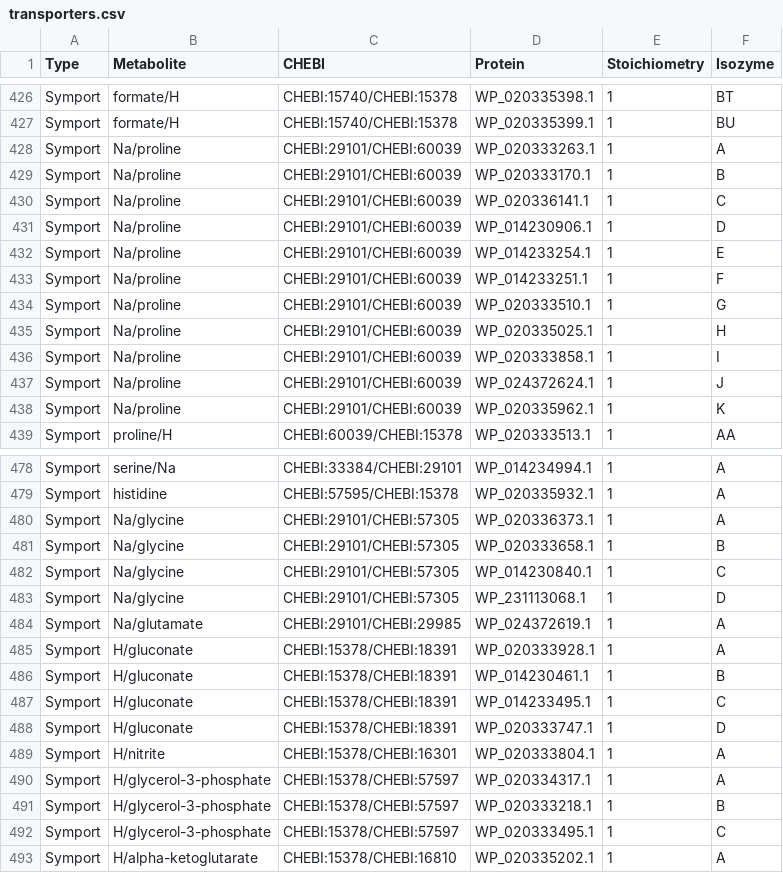
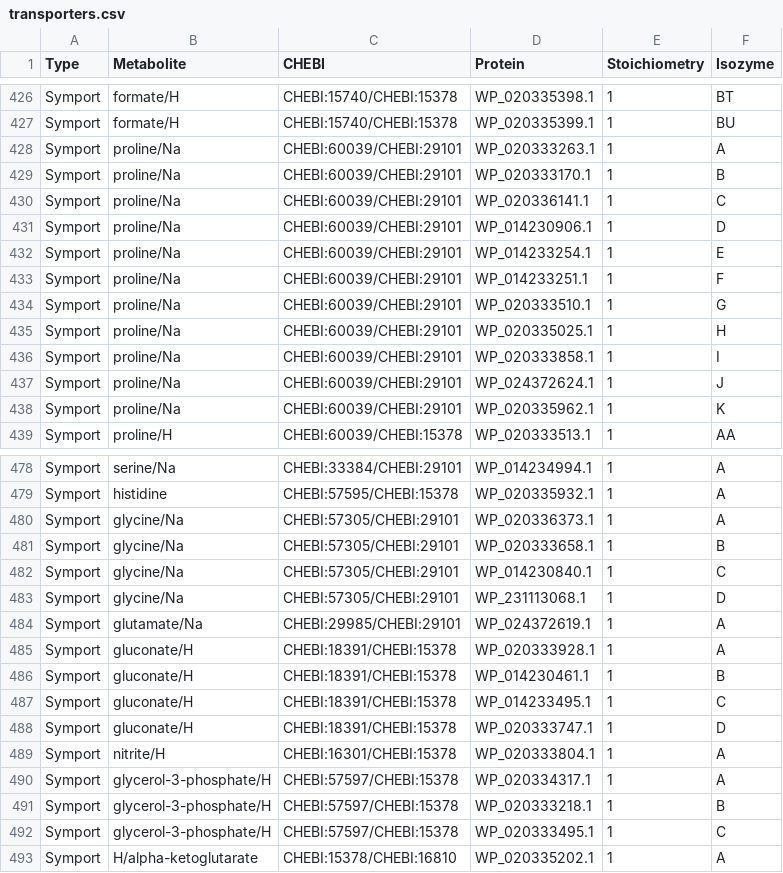
Before and after one commit to stelmo/VibrioNatriegens, a CSV file: data/model/transporters.csv, drawn as a sheet; only a part is shown, gaps mark what is left out; the diff covers the shown part only.

```diff
--- a/data/model/transporters.csv
+++ b/data/model/transporters.csv
@@ -427,13 +427,13 @@ Symport,formate/H,CHEBI:15740/CHEBI:15378,WP_020335398.1,1,BT
 Symport,formate/H,CHEBI:15740/CHEBI:15378,WP_020335399.1,1,BU
-Symport,Na/proline,CHEBI:29101/CHEBI:60039,WP_020333263.1,1,A
-Symport,Na/proline,CHEBI:29101/CHEBI:60039,WP_020333170.1,1,B
-Symport,Na/proline,CHEBI:29101/CHEBI:60039,WP_020336141.1,1,C
-Symport,Na/proline,CHEBI:29101/CHEBI:60039,WP_014230906.1,1,D
-Symport,Na/proline,CHEBI:29101/CHEBI:60039,WP_014233254.1,1,E
-Symport,Na/proline,CHEBI:29101/CHEBI:60039,WP_014233251.1,1,F
-Symport,Na/proline,CHEBI:29101/CHEBI:60039,WP_020333510.1,1,G
-Symport,Na/proline,CHEBI:29101/CHEBI:60039,WP_020335025.1,1,H
-Symport,Na/proline,CHEBI:29101/CHEBI:60039,WP_020333858.1,1,I
-Symport,Na/proline,CHEBI:29101/CHEBI:60039,WP_024372624.1,1,J
-Symport,Na/proline,CHEBI:29101/CHEBI:60039,WP_020335962.1,1,K
+Symport,proline/Na,CHEBI:60039/CHEBI:29101,WP_020333263.1,1,A
+Symport,proline/Na,CHEBI:60039/CHEBI:29101,WP_020333170.1,1,B
+Symport,proline/Na,CHEBI:60039/CHEBI:29101,WP_020336141.1,1,C
+Symport,proline/Na,CHEBI:60039/CHEBI:29101,WP_014230906.1,1,D
+Symport,proline/Na,CHEBI:60039/CHEBI:29101,WP_014233254.1,1,E
+Symport,proline/Na,CHEBI:60039/CHEBI:29101,WP_014233251.1,1,F
+Symport,proline/Na,CHEBI:60039/CHEBI:29101,WP_020333510.1,1,G
+Symport,proline/Na,CHEBI:60039/CHEBI:29101,WP_020335025.1,1,H
+Symport,proline/Na,CHEBI:60039/CHEBI:29101,WP_020333858.1,1,I
+Symport,proline/Na,CHEBI:60039/CHEBI:29101,WP_024372624.1,1,J
+Symport,proline/Na,CHEBI:60039/CHEBI:29101,WP_020335962.1,1,K
 Symport,proline/H,CHEBI:60039/CHEBI:15378,WP_020333513.1,1,AA
@@ -479,15 +479,15 @@ Symport,serine/Na,CHEBI:33384/CHEBI:29101,WP_014234994.1,1,A
 Symport,histidine,CHEBI:57595/CHEBI:15378,WP_020335932.1,1,A
-Symport,Na/glycine,CHEBI:29101/CHEBI:57305,WP_020336373.1,1,A
-Symport,Na/glycine,CHEBI:29101/CHEBI:57305,WP_020333658.1,1,B
-Symport,Na/glycine,CHEBI:29101/CHEBI:57305,WP_014230840.1,1,C
-Symport,Na/glycine,CHEBI:29101/CHEBI:57305,WP_231113068.1,1,D
-Symport,Na/glutamate,CHEBI:29101/CHEBI:29985,WP_024372619.1,1,A
-Symport,H/gluconate,CHEBI:15378/CHEBI:18391,WP_020333928.1,1,A
-Symport,H/gluconate,CHEBI:15378/CHEBI:18391,WP_014230461.1,1,B
-Symport,H/gluconate,CHEBI:15378/CHEBI:18391,WP_014233495.1,1,C
-Symport,H/gluconate,CHEBI:15378/CHEBI:18391,WP_020333747.1,1,D
-Symport,H/nitrite,CHEBI:15378/CHEBI:16301,WP_020333804.1,1,A
-Symport,H/glycerol-3-phosphate,CHEBI:15378/CHEBI:57597,WP_020334317.1,1,A
-Symport,H/glycerol-3-phosphate,CHEBI:15378/CHEBI:57597,WP_020333218.1,1,B
-Symport,H/glycerol-3-phosphate,CHEBI:15378/CHEBI:57597,WP_020333495.1,1,C
+Symport,glycine/Na,CHEBI:57305/CHEBI:29101,WP_020336373.1,1,A
+Symport,glycine/Na,CHEBI:57305/CHEBI:29101,WP_020333658.1,1,B
+Symport,glycine/Na,CHEBI:57305/CHEBI:29101,WP_014230840.1,1,C
+Symport,glycine/Na,CHEBI:57305/CHEBI:29101,WP_231113068.1,1,D
+Symport,glutamate/Na,CHEBI:29985/CHEBI:29101,WP_024372619.1,1,A
+Symport,gluconate/H,CHEBI:18391/CHEBI:15378,WP_020333928.1,1,A
+Symport,gluconate/H,CHEBI:18391/CHEBI:15378,WP_014230461.1,1,B
+Symport,gluconate/H,CHEBI:18391/CHEBI:15378,WP_014233495.1,1,C
+Symport,gluconate/H,CHEBI:18391/CHEBI:15378,WP_020333747.1,1,D
+Symport,nitrite/H,CHEBI:16301/CHEBI:15378,WP_020333804.1,1,A
+Symport,glycerol-3-phosphate/H,CHEBI:57597/CHEBI:15378,WP_020334317.1,1,A
+Symport,glycerol-3-phosphate/H,CHEBI:57597/CHEBI:15378,WP_020333218.1,1,B
+Symport,glycerol-3-phosphate/H,CHEBI:57597/CHEBI:15378,WP_020333495.1,1,C
 Symport,H/alpha-ketoglutarate,CHEBI:15378/CHEBI:16810,WP_020335202.1,1,A
```
Also changed, not shown: 12 edited cells elsewhere in this file, data/model/exchange_metabolites.csv, 2 other files.
